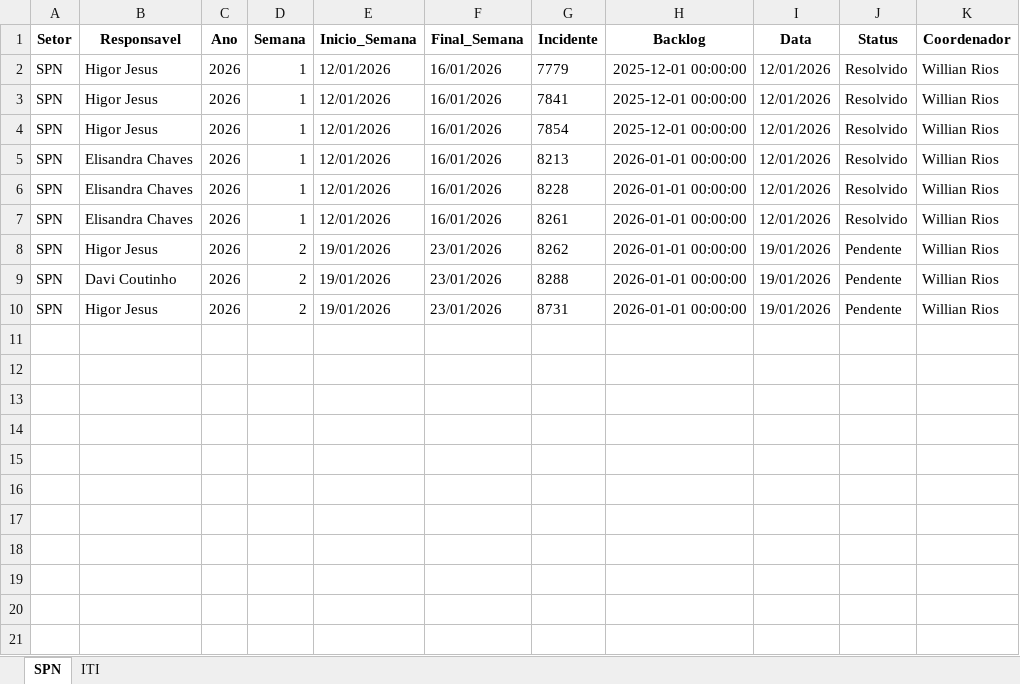
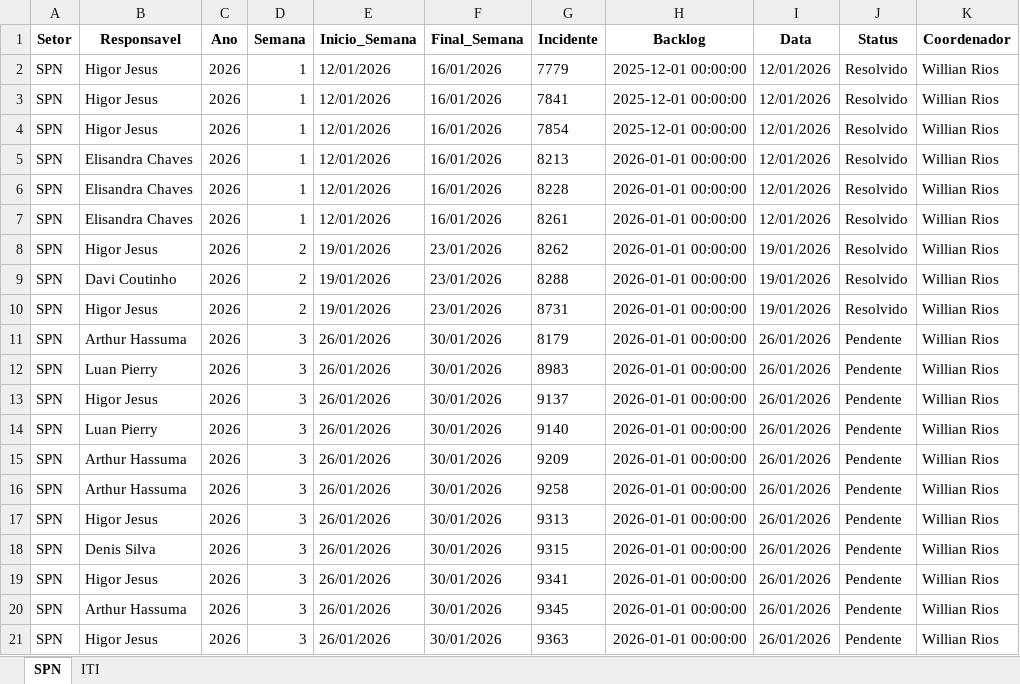
Before and after one commit to GeekFrancisco/Franciscodatais, an Excel workbook: data/base/consolidado.xlsx, sheet SPN, drawn as a sheet; values as stored, in another font and other column widths than the file's, no borders; the diff names each change by its address in the sheet, - before the commit and + after, or states it on an @@ line.

```diff
--- a/data/base/consolidado.xlsx (sheet SPN)
+++ b/data/base/consolidado.xlsx (sheet SPN)
-J8:J10 (Status): Pendente
+J8:J10 (Status): Resolvido
+row 11: SPN | Arthur Hassuma | 2026 | 3 | 26/01/2026 | 30/01/2026 | 8179 | 2026-01-01 00:00:00 | 26/01/2026 | Pendente | Willian Rios
+row 12: SPN | Luan Pierry | 2026 | 3 | 26/01/2026 | 30/01/2026 | 8983 | 2026-01-01 00:00:00 | 26/01/2026 | Pendente | Willian Rios
+row 13: SPN | Higor Jesus | 2026 | 3 | 26/01/2026 | 30/01/2026 | 9137 | 2026-01-01 00:00:00 | 26/01/2026 | Pendente | Willian Rios
+row 14: SPN | Luan Pierry | 2026 | 3 | 26/01/2026 | 30/01/2026 | 9140 | 2026-01-01 00:00:00 | 26/01/2026 | Pendente | Willian Rios
+row 15: SPN | Arthur Hassuma | 2026 | 3 | 26/01/2026 | 30/01/2026 | 9209 | 2026-01-01 00:00:00 | 26/01/2026 | Pendente | Willian Rios
+row 16: SPN | Arthur Hassuma | 2026 | 3 | 26/01/2026 | 30/01/2026 | 9258 | 2026-01-01 00:00:00 | 26/01/2026 | Pendente | Willian Rios
+row 17: SPN | Higor Jesus | 2026 | 3 | 26/01/2026 | 30/01/2026 | 9313 | 2026-01-01 00:00:00 | 26/01/2026 | Pendente | Willian Rios
+row 18: SPN | Denis Silva | 2026 | 3 | 26/01/2026 | 30/01/2026 | 9315 | 2026-01-01 00:00:00 | 26/01/2026 | Pendente | Willian Rios
+row 19: SPN | Higor Jesus | 2026 | 3 | 26/01/2026 | 30/01/2026 | 9341 | 2026-01-01 00:00:00 | 26/01/2026 | Pendente | Willian Rios
+row 20: SPN | Arthur Hassuma | 2026 | 3 | 26/01/2026 | 30/01/2026 | 9345 | 2026-01-01 00:00:00 | 26/01/2026 | Pendente | Willian Rios
+row 21: SPN | Higor Jesus | 2026 | 3 | 26/01/2026 | 30/01/2026 | 9363 | 2026-01-01 00:00:00 | 26/01/2026 | Pendente | Willian Rios
```
Also changed, not shown: sheet ITI, data/base/Backlog_2.xlsx, 5 other files.
